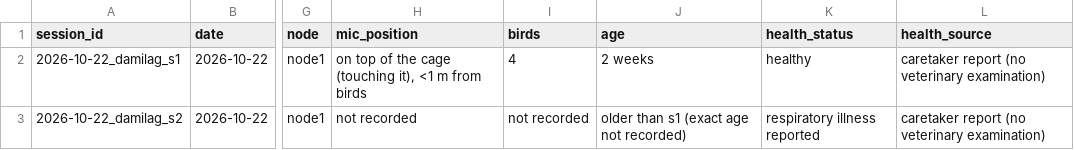
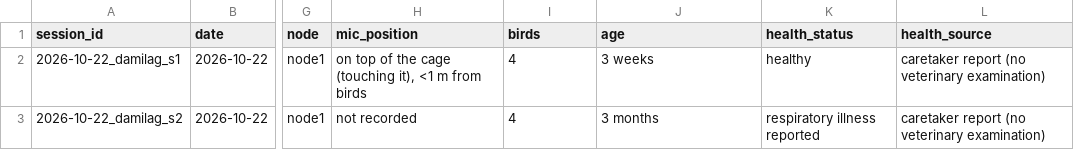
Before and after one commit to tagalogclark123-cmyk/SONARA-GITHUB, a CSV file: field_data/sessions.csv, drawn as a sheet; only a part is shown, gaps mark what is left out; the diff names each change by its address in the sheet, - before the commit and + after, or states it on an @@ line.

Commit message:
Field data: correct bird ages and counts (s1: 3 weeks; s2: 4 birds, 3 months)

```diff
--- a/field_data/sessions.csv
+++ b/field_data/sessions.csv
-J2 (age): 2 weeks
+J2 (age): 3 weeks
-I3 (birds): not recorded
+I3 (birds): 4
-J3 (age): older than s1 (exact age not recorded)
+J3 (age): 3 months
```
Also changed, not shown: 3 other files.
